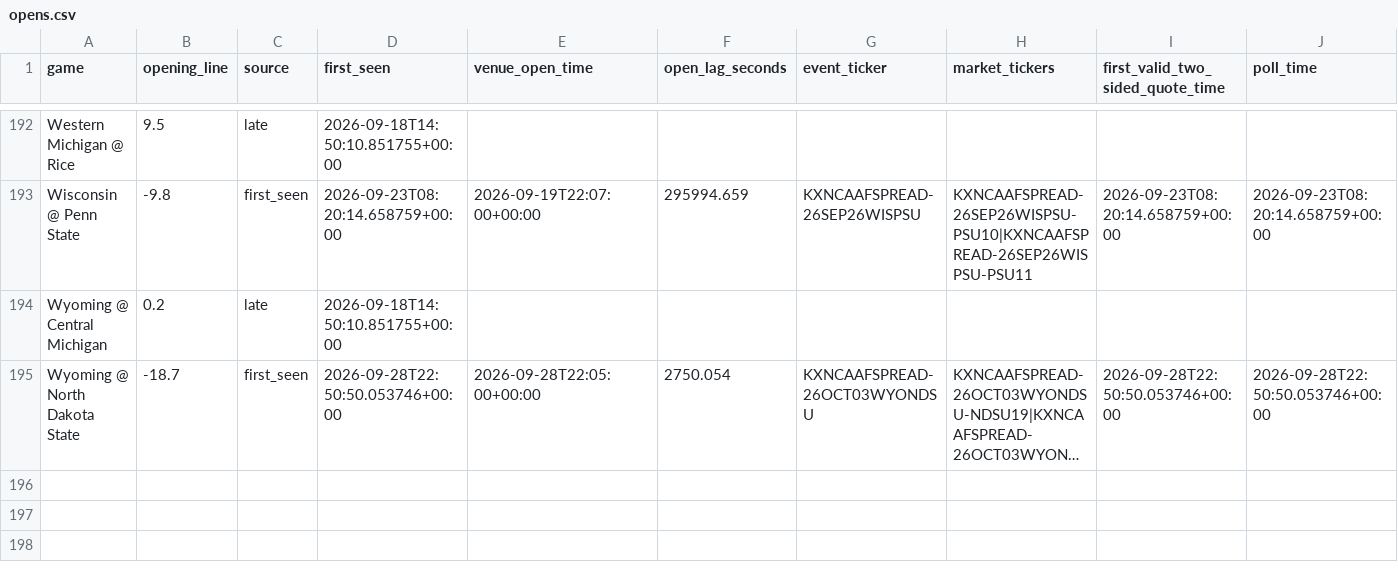
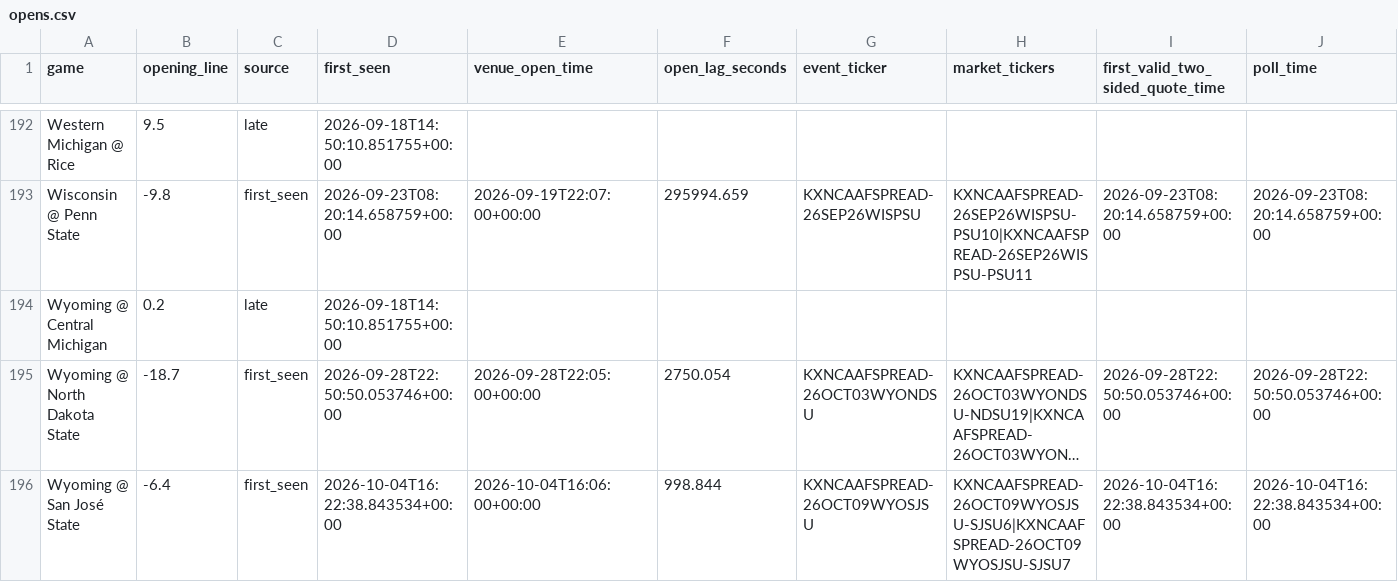
Before and after one commit to oaighew-ai/Routine-, a CSV file: data/opens.csv, drawn as a sheet; only a part is shown, gaps mark what is left out; long unchanged cells end in …; rows hold the shown columns only; the diff names each change by its address in the sheet, - before the commit and + after, or states it on an @@ line.

```diff
--- a/data/opens.csv
+++ b/data/opens.csv
+row 196: Wyoming @ San José State | -6.4 | first_seen | 2026-10-04T16:22:38.843534+00:00 | 2026-10-04T16:06:00+00:00 | 998.844 | KXNCAAFSPREAD-26OCT09WYOSJSU | KXNCAAFSPREAD-26OCT09WYOSJSU-SJSU6|KXNCAAFSPREAD-26OCT09WYOSJSU-SJSU7 | 2026-10-04T16:22:38.843534+00:00 | 2026-10-04T16:22:38.843534+00:00
```
Also changed, not shown: 4 other files.
